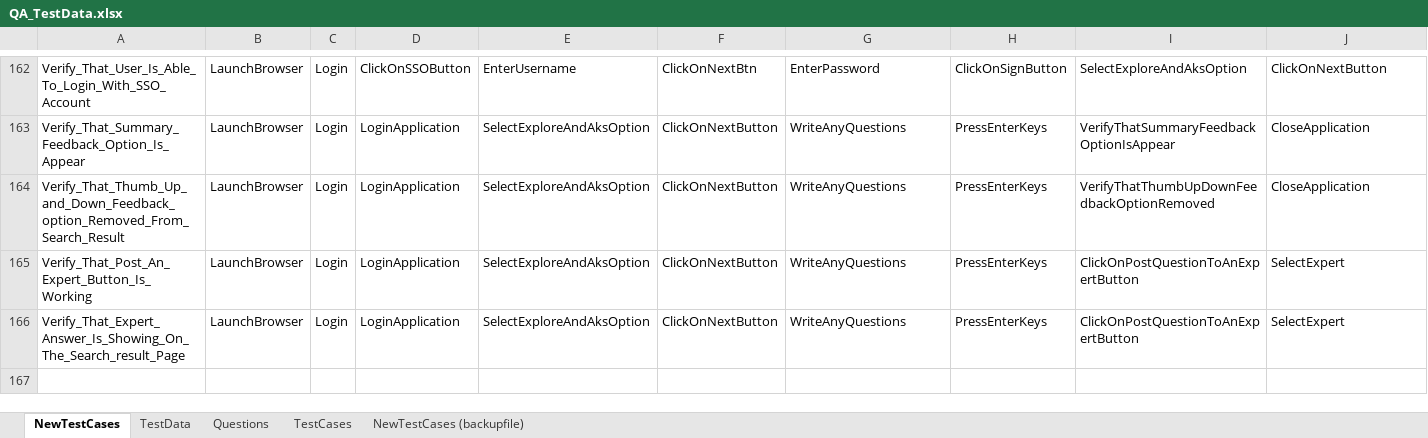
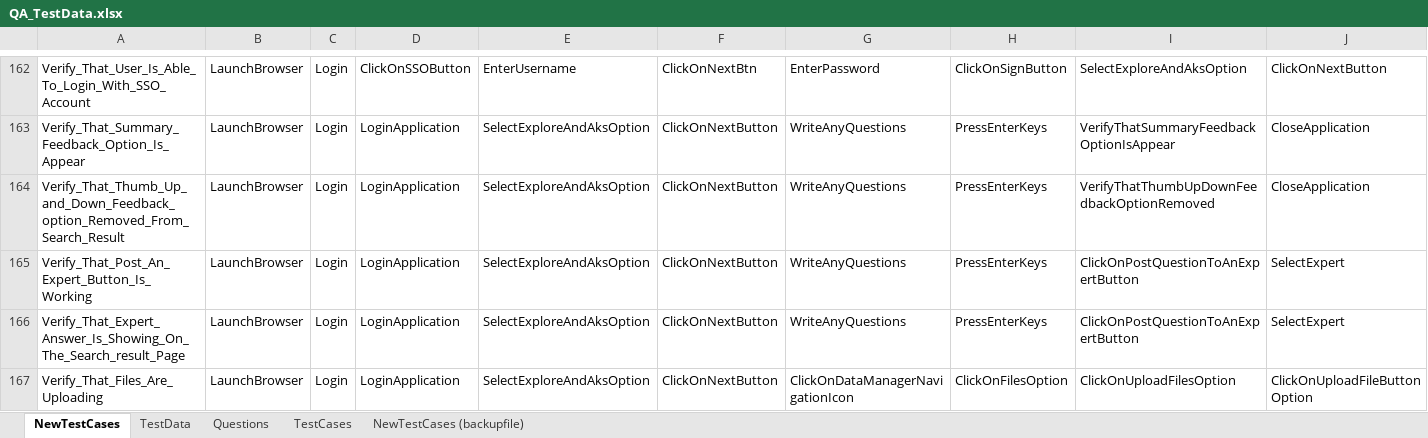
Before and after one commit to ReepuShah/Automation-UI, an Excel workbook: QA_TestData.xlsx, sheet NewTestCases, drawn as a sheet; only a part is shown, gaps mark what is left out; values as stored, in another font and other column widths than the file's, no borders; rows hold the shown columns only; the diff names each change by its address in the sheet, - before the commit and + after, or states it on an @@ line.

```diff
--- a/QA_TestData.xlsx (sheet NewTestCases)
+++ b/QA_TestData.xlsx (sheet NewTestCases)
+row 167: Verify_That_Files_Are_Uploading | LaunchBrowser | Login | LoginApplication | SelectExploreAndAksOption | ClickOnNextButton | ClickOnDataManagerNavigationIcon | ClickOnFilesOption | ClickOnUploadFilesOption | ClickOnUploadFileButtonOption
```
Also changed, not shown: sheet TestData, RunManager.xlsm, 21 other files.
